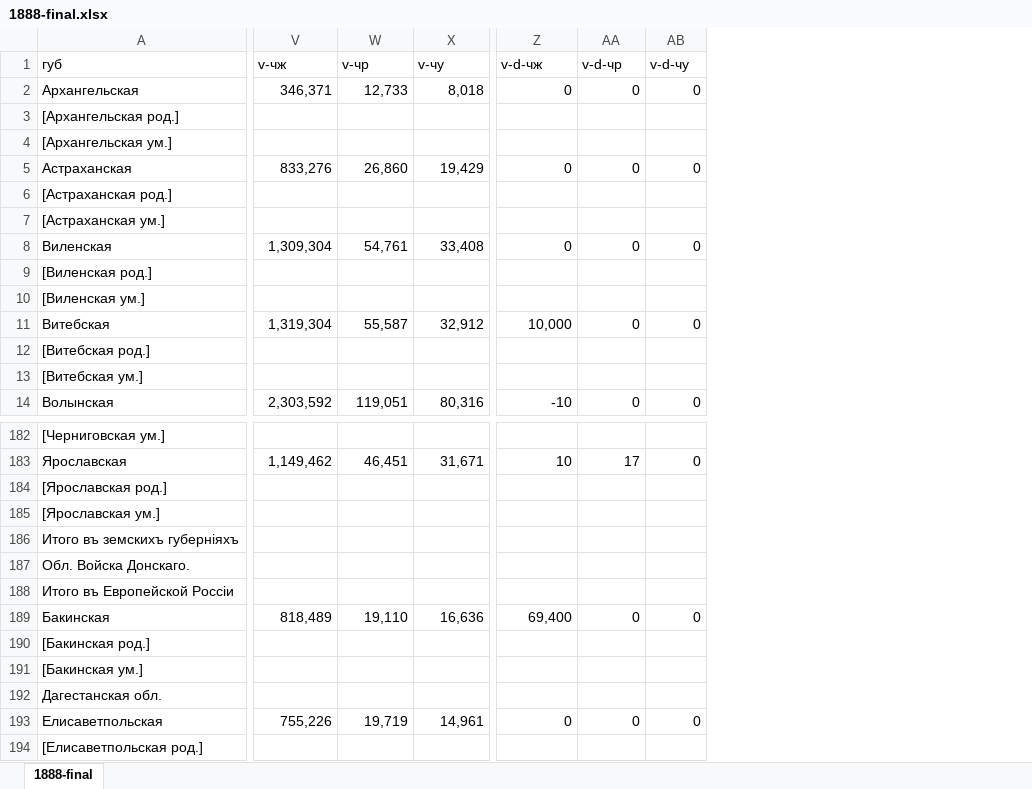
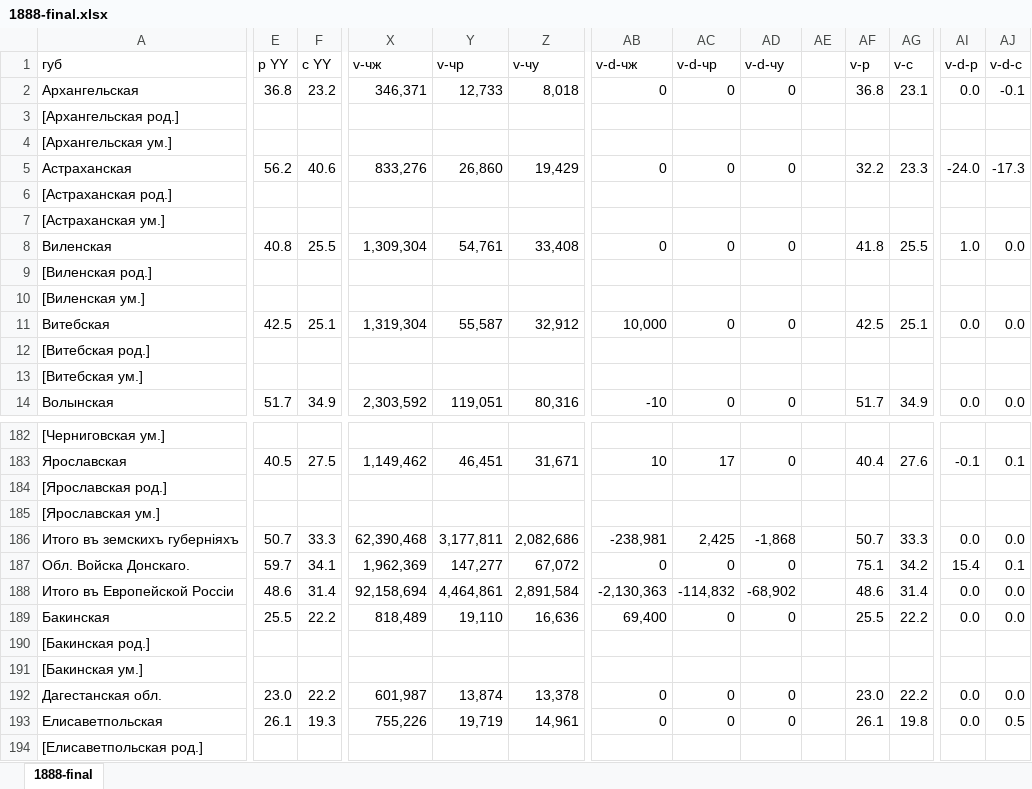
Before and after one commit to oboguev/RTSS, an Excel workbook: rtss-pre1917/src/main/resources/ugvi/year-volumes/work/1888/1888-final.xlsx, sheet 1888-final, drawn as a sheet; only a part is shown, gaps mark what is left out; values as stored, in another font and other column widths than the file's, no cell formats; addresses are those after the commit; the diff covers the shown part only; the diff names each change by its address in the sheet, - before the commit and + after, or states it on an @@ line.

```diff
--- a/rtss-pre1917/src/main/resources/ugvi/year-volumes/work/1888/1888-final.xlsx (sheet 1888-final)
+++ b/rtss-pre1917/src/main/resources/ugvi/year-volumes/work/1888/1888-final.xlsx (sheet 1888-final)
+column E (р YY), rows 2-14: 36.8 |  |  | 56.2 |  |  | 40.8 |  |  | 42.5 |  |  | 51.7; rows 183-193: 40.5 |  |  | 50.7 | 59.7 | 48.6 | 25.5 |  |  | 23.0 | 26.1
+column F (с YY), rows 2-14: 23.2 |  |  | 40.6 |  |  | 25.5 |  |  | 25.1 |  |  | 34.9; rows 183-193: 27.5 |  |  | 33.3 | 34.1 | 31.4 | 22.2 |  |  | 22.2 | 19.3
+column AE, empty
+column AF (v-р), rows 2-14: 36.8 |  |  | 32.2 |  |  | 41.8 |  |  | 42.5 |  |  | 51.7; rows 183-193: 40.4 |  |  | 50.7 | 75.1 | 48.6 | 25.5 |  |  | 23.0 | 26.1
+column AG (v-c), rows 2-14: 23.1 |  |  | 23.3 |  |  | 25.5 |  |  | 25.1 |  |  | 34.9; rows 183-193: 27.6 |  |  | 33.3 | 34.2 | 31.4 | 22.2 |  |  | 22.2 | 19.8
+column AI (v-d-р), rows 2-14: 0.0 |  |  | -24.0 |  |  | 1.0 |  |  | 0.0 |  |  | 0.0; rows 183-193: -0.1 |  |  | 0.0 | 15.4 | 0.0 | 0.0 |  |  | 0.0 | 0.0
+column AJ (v-d-с), rows 2-14: -0.1 |  |  | -17.3 |  |  | 0.0 |  |  | 0.0 |  |  | 0.0; rows 183-193: 0.1 |  |  | 0.0 | 0.1 | 0.0 | 0.0 |  |  | 0.0 | 0.5
-X186 (v-чж): (empty)
+X186 (v-чж): 62,390,468
-Y186 (v-чр): (empty)
+Y186 (v-чр): 3,177,811
-Z186 (v-чу): (empty)
+Z186 (v-чу): 2,082,686
-AB186 (v-d-чж): (empty)
+AB186 (v-d-чж): -238,981
-AC186 (v-d-чр): (empty)
+AC186 (v-d-чр): 2,425
-AD186 (v-d-чу): (empty)
+AD186 (v-d-чу): -1,868
-X187 (v-чж): (empty)
+X187 (v-чж): 1,962,369
-Y187 (v-чр): (empty)
+Y187 (v-чр): 147,277
-Z187 (v-чу): (empty)
+Z187 (v-чу): 67,072
-AB187 (v-d-чж): (empty)
+AB187 (v-d-чж): 0
-AC187 (v-d-чр): (empty)
+AC187 (v-d-чр): 0
-AD187 (v-d-чу): (empty)
+AD187 (v-d-чу): 0
-X188 (v-чж): (empty)
+X188 (v-чж): 92,158,694
-Y188 (v-чр): (empty)
+Y188 (v-чр): 4,464,861
-Z188 (v-чу): (empty)
+Z188 (v-чу): 2,891,584
-AB188 (v-d-чж): (empty)
+AB188 (v-d-чж): -2,130,363
-AC188 (v-d-чр): (empty)
+AC188 (v-d-чр): -114,832
-AD188 (v-d-чу): (empty)
+AD188 (v-d-чу): -68,902
-X192 (v-чж): (empty)
+X192 (v-чж): 601,987
-Y192 (v-чр): (empty)
+Y192 (v-чр): 13,874
-Z192 (v-чу): (empty)
+Z192 (v-чу): 13,378
-AB192 (v-d-чж): (empty)
+AB192 (v-d-чж): 0
-AC192 (v-d-чр): (empty)
+AC192 (v-d-чр): 0
-AD192 (v-d-чу): (empty)
+AD192 (v-d-чу): 0
```
Also changed, not shown: 1 added column and 133 edited cells elsewhere in this sheet, cell formats, formulas that keep their value, 2 other files.
